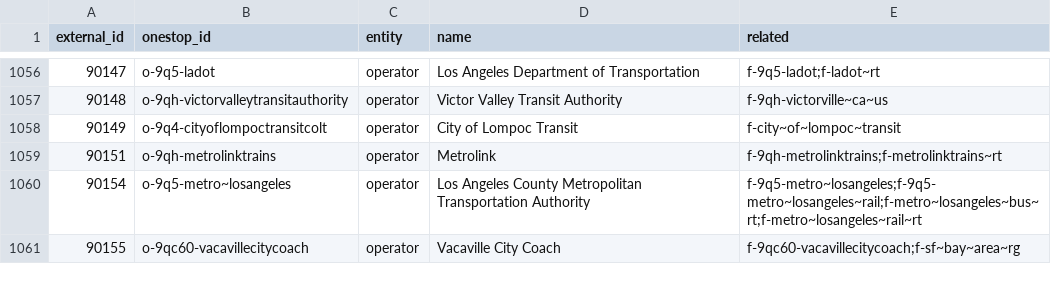
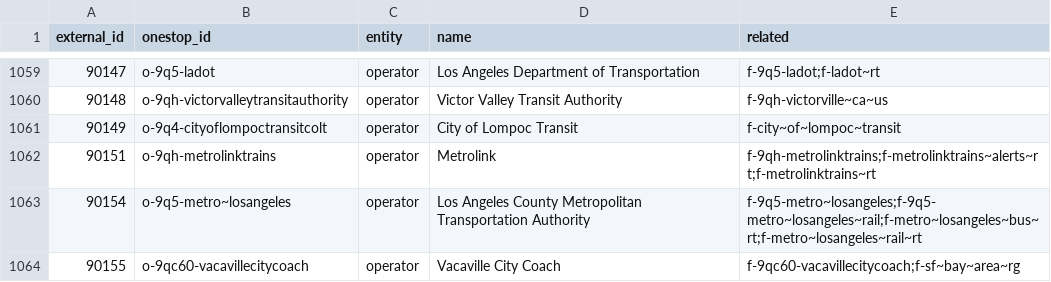
Before and after one commit to transitland/transitland-atlas, a CSV file: crosswalks/us-ntd.csv, drawn as a sheet; only a part is shown, gaps mark what is left out; the diff covers the shown part only.

```diff
--- a/crosswalks/us-ntd.csv
+++ b/crosswalks/us-ntd.csv
@@ -1058,3 +1061,3 @@ external_id,onestop_id,entity,name,related
 90149,o-9q4-cityoflompoctransitcolt,operator,City of Lompoc Transit,f-city~of~lompoc~transit
-90151,o-9qh-metrolinktrains,operator,Metrolink,f-9qh-metrolinktrains;f-metrolinktrains~rt
+90151,o-9qh-metrolinktrains,operator,Metrolink,f-9qh-metrolinktrains;f-metrolinktrains~alerts~rt;f-metrolinktrains~rt
 90154,o-9q5-metro~losangeles,operator,Los Angeles County Metropolitan Transportation Authority,f-9q5-metro~losangeles;f-9q5-metro~losangeles~rail;f-metro~losangeles~bus~rt;f-metro~losangeles~rail~rt
```
Also changed, not shown: 3 added rows and 2 edited cells elsewhere in this file, crosswalks/odpt.csv, 2 other files.
